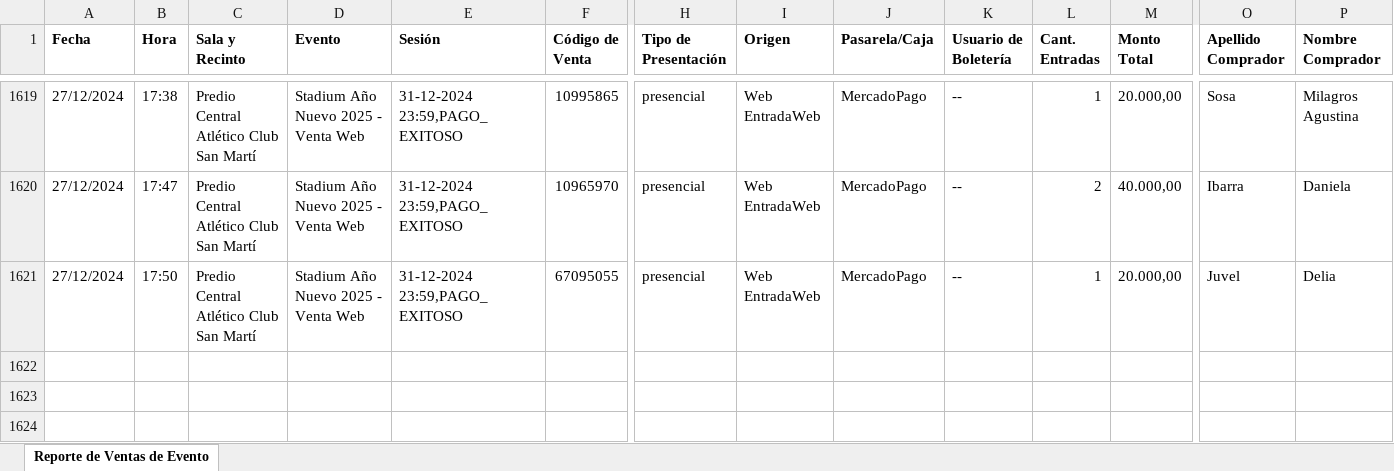
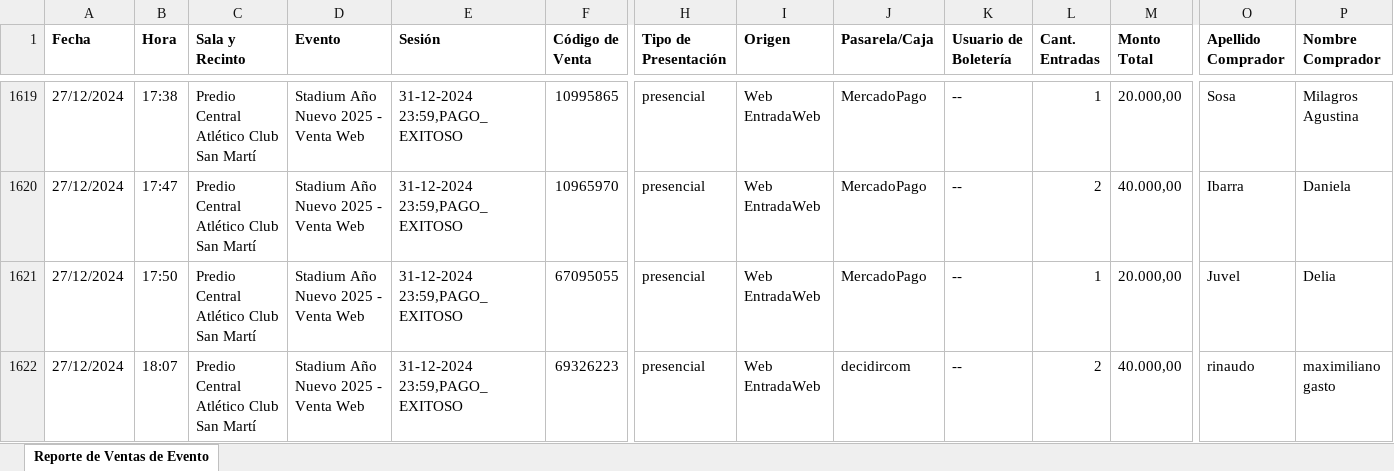
Before and after one commit to Cinerama32/canjes, an Excel workbook: public/web.xlsx, sheet Reporte de Ventas de Evento, drawn as a sheet; only a part is shown, gaps mark what is left out; values as stored, in another font and other column widths than the file's, no borders; rows hold the shown columns only; ↵ is a line break in a cell; the diff names each change by its address in the sheet, - before the commit and + after, or states it on an @@ line.

Commit message:
Add files via upload

```diff
--- a/public/web.xlsx (sheet Reporte de Ventas de Evento)
+++ b/public/web.xlsx (sheet Reporte de Ventas de Evento)
+row 1622: 27/12/2024 | 18:07 | Predio Central ↵ Atlético Club San Martí | Stadium Año Nuevo 2025 - Venta Web | 31-12-2024 23:59,PAGO_EXITOSO | 69326223 | presencial | Web EntradaWeb | decidircom | -- | 2 | 40.000,00 | rinaudo | maximiliano gasto
```
